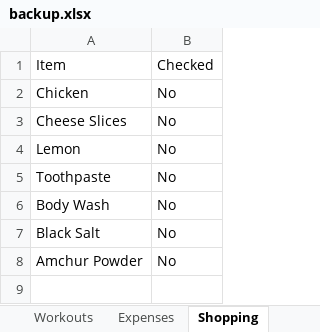
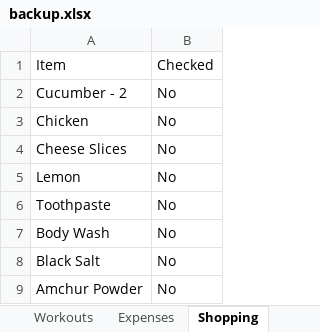
Before and after one commit to itspraveenk/Praveen_Fitness_App, an Excel workbook: data/backup.xlsx, sheet Shopping, drawn as a sheet; values as stored, in another font and other column widths than the file's, no borders; the diff names each change by its address in the sheet, - before the commit and + after, or states it on an @@ line.

Commit message:
Backup: 2026-03-28T11:51:47.447Z

```diff
--- a/data/backup.xlsx (sheet Shopping)
+++ b/data/backup.xlsx (sheet Shopping)
+row 2: Cucumber - 2 | No
```
